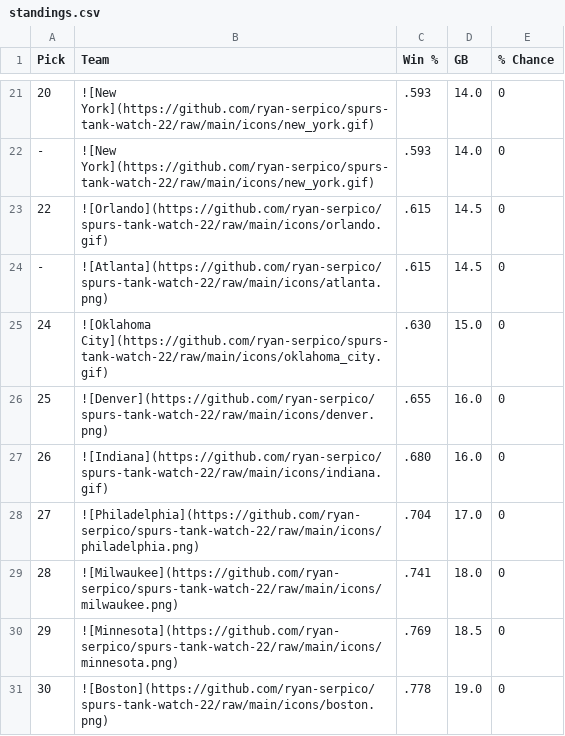
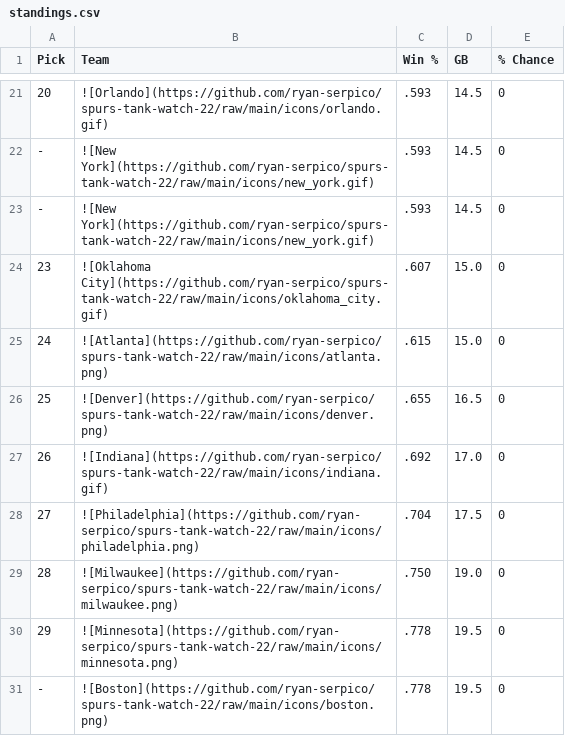
Before and after one commit to ryan-serpico/spurs-tank-watch-22, a CSV file: output/standings.csv, drawn as a sheet; only a part is shown, gaps mark what is left out; the diff covers the shown part only.

```diff
--- a/output/standings.csv
+++ b/output/standings.csv
@@ -21,11 +21,11 @@ Pick,Team,Win %,GB,% Chance
-20,![New York](https://github.com/ryan-serpico/spurs-tank-watch-22/raw/main/icons/new_york.gif),.593,14.0,0
--,![New York](https://github.com/ryan-serpico/spurs-tank-watch-22/raw/main/icons/new_york.gif),.593,14.0,0
-22,![Orlando](https://github.com/ryan-serpico/spurs-tank-watch-22/raw/main/icons/orlando.gif),.615,14.5,0
--,![Atlanta](https://github.com/ryan-serpico/spurs-tank-watch-22/raw/main/icons/atlanta.png),.615,14.5,0
-24,![Oklahoma City](https://github.com/ryan-serpico/spurs-tank-watch-22/raw/main/icons/oklahoma_city.gif),.630,15.0,0
-25,![Denver](https://github.com/ryan-serpico/spurs-tank-watch-22/raw/main/icons/denver.png),.655,16.0,0
-26,![Indiana](https://github.com/ryan-serpico/spurs-tank-watch-22/raw/main/icons/indiana.gif),.680,16.0,0
-27,![Philadelphia](https://github.com/ryan-serpico/spurs-tank-watch-22/raw/main/icons/philadelphia.png),.704,17.0,0
-28,![Milwaukee](https://github.com/ryan-serpico/spurs-tank-watch-22/raw/main/icons/milwaukee.png),.741,18.0,0
-29,![Minnesota](https://github.com/ryan-serpico/spurs-tank-watch-22/raw/main/icons/minnesota.png),.769,18.5,0
-30,![Boston](https://github.com/ryan-serpico/spurs-tank-watch-22/raw/main/icons/boston.png),.778,19.0,0
+20,![Orlando](https://github.com/ryan-serpico/spurs-tank-watch-22/raw/main/icons/orlando.gif),.593,14.5,0
+-,![New York](https://github.com/ryan-serpico/spurs-tank-watch-22/raw/main/icons/new_york.gif),.593,14.5,0
+-,![New York](https://github.com/ryan-serpico/spurs-tank-watch-22/raw/main/icons/new_york.gif),.593,14.5,0
+23,![Oklahoma City](https://github.com/ryan-serpico/spurs-tank-watch-22/raw/main/icons/oklahoma_city.gif),.607,15.0,0
+24,![Atlanta](https://github.com/ryan-serpico/spurs-tank-watch-22/raw/main/icons/atlanta.png),.615,15.0,0
+25,![Denver](https://github.com/ryan-serpico/spurs-tank-watch-22/raw/main/icons/denver.png),.655,16.5,0
+26,![Indiana](https://github.com/ryan-serpico/spurs-tank-watch-22/raw/main/icons/indiana.gif),.692,17.0,0
+27,![Philadelphia](https://github.com/ryan-serpico/spurs-tank-watch-22/raw/main/icons/philadelphia.png),.704,17.5,0
+28,![Milwaukee](https://github.com/ryan-serpico/spurs-tank-watch-22/raw/main/icons/milwaukee.png),.750,19.0,0
+29,![Minnesota](https://github.com/ryan-serpico/spurs-tank-watch-22/raw/main/icons/minnesota.png),.778,19.5,0
+-,![Boston](https://github.com/ryan-serpico/spurs-tank-watch-22/raw/main/icons/boston.png),.778,19.5,0
```
Also changed, not shown: 4 added rows, 4 removed rows and 27 edited cells elsewhere in this file, 2 other files.
